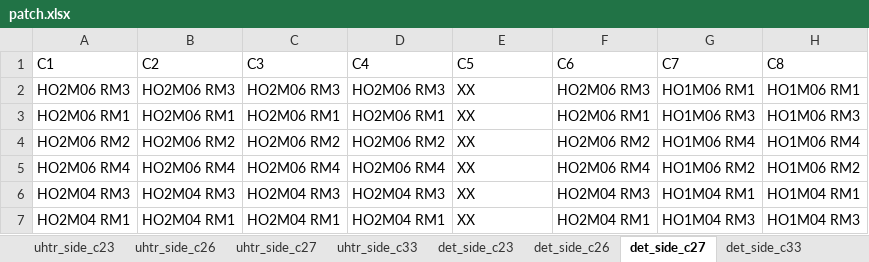
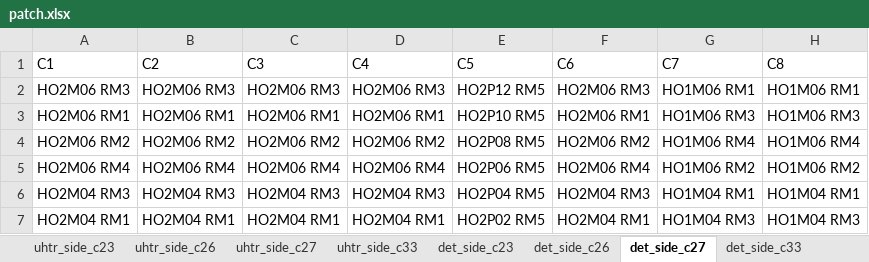
Before and after one commit to ashrafkasem/CMSngHOMAP, an Excel workbook: patch.xlsx, sheet det_side_c27, drawn as a sheet; only a part is shown; values as stored, in another font and other column widths than the file's, no borders; the diff names each change by its address in the sheet, - before the commit and + after, or states it on an @@ line.

```diff
--- a/patch.xlsx (sheet det_side_c27)
+++ b/patch.xlsx (sheet det_side_c27)
-E2 (C5): XX
+E2 (C5): HO2P12 RM5
-E3 (C5): XX
+E3 (C5): HO2P10 RM5
-E4 (C5): XX
+E4 (C5): HO2P08 RM5
-E5 (C5): XX
+E5 (C5): HO2P06 RM5
-E6 (C5): XX
+E6 (C5): HO2P04 RM5
-E7 (C5): XX
+E7 (C5): HO2P02 RM5
```
Also changed, not shown: sheet det_side_c26, sheet uhtr_side_c26, sheet uhtr_side_c27, 4 other files.
